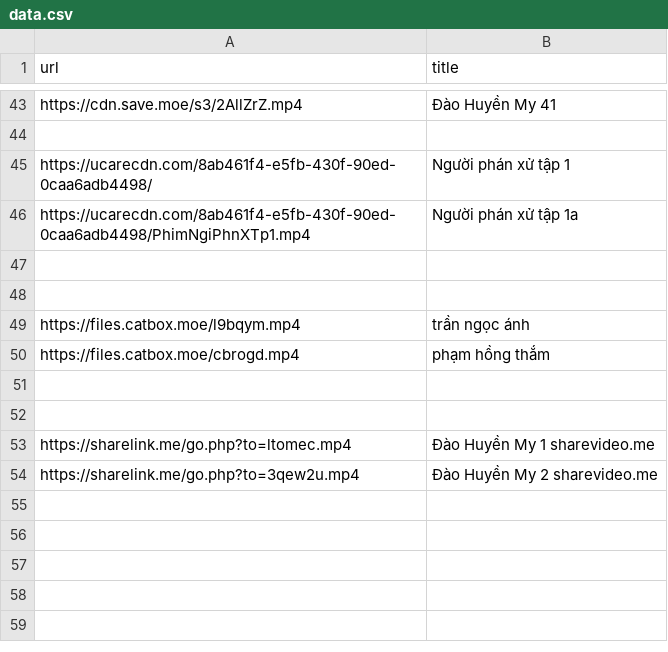
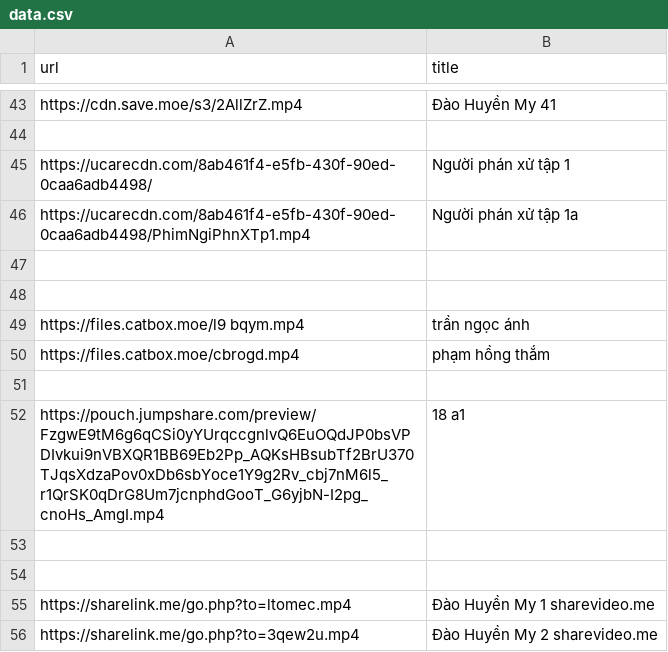
Before and after one commit to tongtrankien1605/test-link-tai-nguyen, a CSV file: data.csv, drawn as a sheet; only a part is shown, gaps mark what is left out.

Commit message:
Update videos.json

```diff
--- a/data.csv
+++ b/data.csv
@@ -48,4 +48,6 @@ https://ucarecdn.com/8ab461f4-e5fb-430f-90ed-0caa6adb4498/PhimNgiPhnXTp1.mp4, Ng
 
-https://files.catbox.moe/l9bqym.mp4, trần ngọc ánh
+https://files.catbox.moe/l9   bqym.mp4, trần ngọc ánh
 https://files.catbox.moe/cbrogd.mp4, phạm hồng thắm
+
+https://pouch.jumpshare.com/preview/FzgwE9tM6g6qCSi0yYUrqccgnlvQ6EuOQdJP0bsVPDIvkui9nVBXQR1BB69Eb2Pp_AQKsHBsubTf2BrU370TJqsXdzaPov0xDb6sbYoce1Y9g2Rv_cbj7nM6l5_r1QrSK0qDrG8Um7jcnphdGooT_G6yjbN-I2pg_cnoHs_AmgI.mp4, 18 a1
 
```
